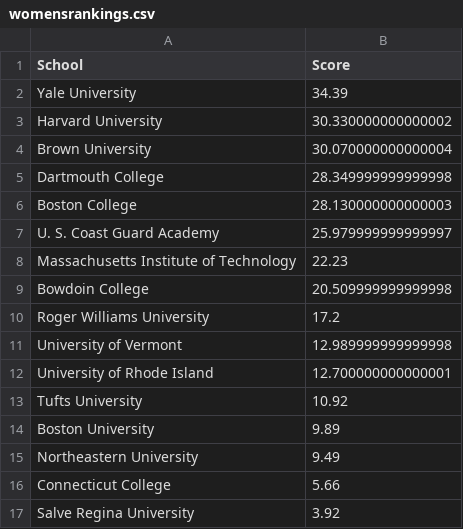
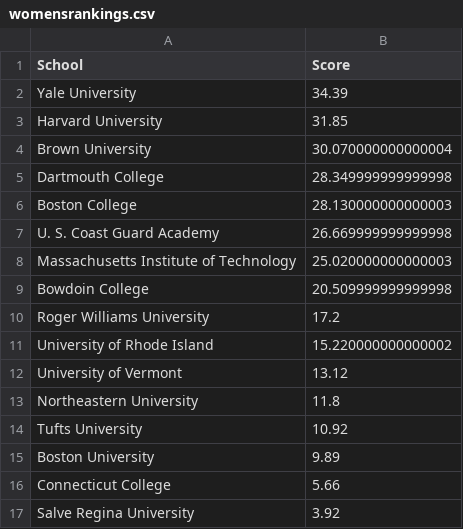
Before and after one commit to shaynebersin/NEISA-rankings, a CSV file: womensrankings.csv, drawn as a sheet; only a part is shown.

```diff
--- a/womensrankings.csv
+++ b/womensrankings.csv
@@ -2,3 +2,3 @@ School,Score
 Yale University,34.39
-Harvard University,30.330000000000002
+Harvard University,31.85
 Brown University,30.070000000000004
@@ -6,11 +6,11 @@ Dartmouth College,28.349999999999998
 Boston College,28.130000000000003
-U. S. Coast Guard Academy,25.979999999999997
-Massachusetts Institute of Technology,22.23
+U. S. Coast Guard Academy,26.669999999999998
+Massachusetts Institute of Technology,25.020000000000003
 Bowdoin College,20.509999999999998
 Roger Williams University,17.2
-University of Vermont,12.989999999999998
-University of Rhode Island,12.700000000000001
+University of Rhode Island,15.220000000000002
+University of Vermont,13.12
+Northeastern University,11.8
 Tufts University,10.92
 Boston University,9.89
-Northeastern University,9.49
 Connecticut College,5.66
```
Also changed, not shown: component_scores.csv, rankings.csv, 1 other file.
